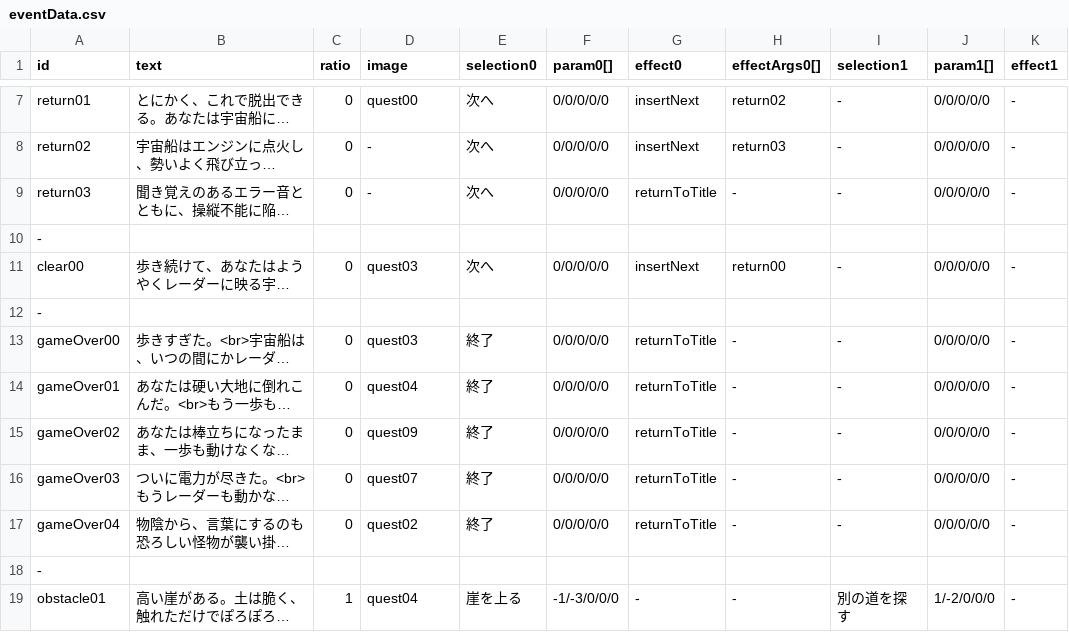
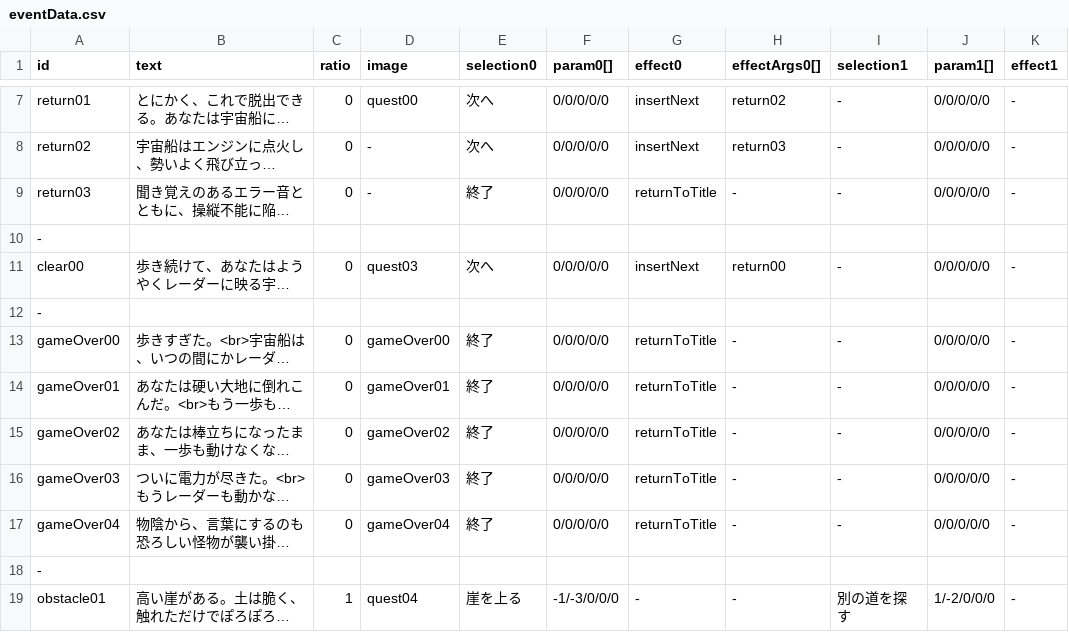
Before and after one commit to KazuhideOka/alternative, a CSV file: resources/data/event/eventData.csv, drawn as a sheet; only a part is shown, gaps mark what is left out; long unchanged cells end in …; the diff names each change by its address in the sheet, - before the commit and + after, or states it on an @@ line.

Commit message:
update event data

```diff
--- a/resources/data/event/eventData.csv
+++ b/resources/data/event/eventData.csv
-E9 (selection0): 次へ
+E9 (selection0): 終了
-D13 (image): quest03
+D13 (image): gameOver00
-D14 (image): quest04
+D14 (image): gameOver01
-D15 (image): quest09
+D15 (image): gameOver02
-D16 (image): quest07
+D16 (image): gameOver03
-D17 (image): quest02
+D17 (image): gameOver04
```
